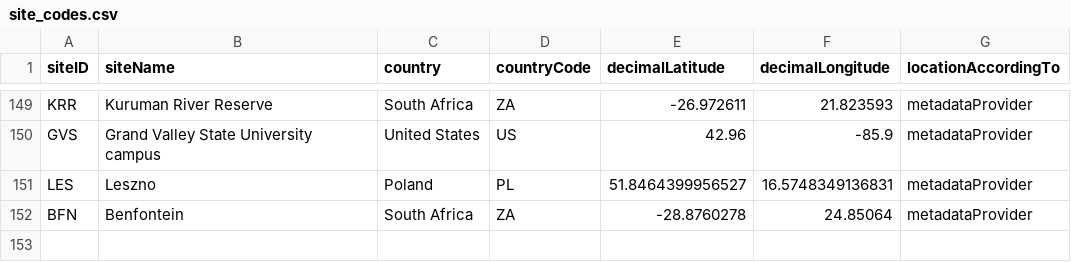
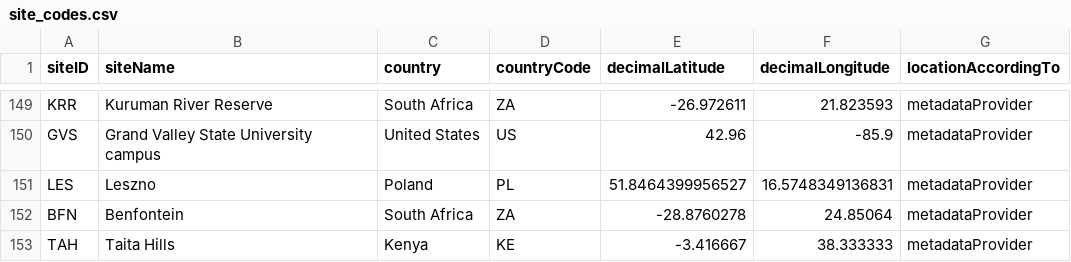
Before and after one commit to SPI-Birds/metadata, a CSV file: inst/extdata/archive/site_codes.csv, drawn as a sheet; only a part is shown, gaps mark what is left out.

```diff
--- a/inst/extdata/archive/site_codes.csv
+++ b/inst/extdata/archive/site_codes.csv
@@ -152 +152,2 @@ LES,Leszno,Poland,PL,51.8464399956527,16.5748349136831,metadataProvider
 BFN,Benfontein,South Africa,ZA,-28.8760278,24.85064,metadataProvider
+TAH,Taita Hills,Kenya,KE,-3.416667,38.333333,metadataProvider
```
Also changed, not shown: inst/extdata/archive/species_codes.csv, inst/extdata/archive/study_codes.csv, 3 other files.
